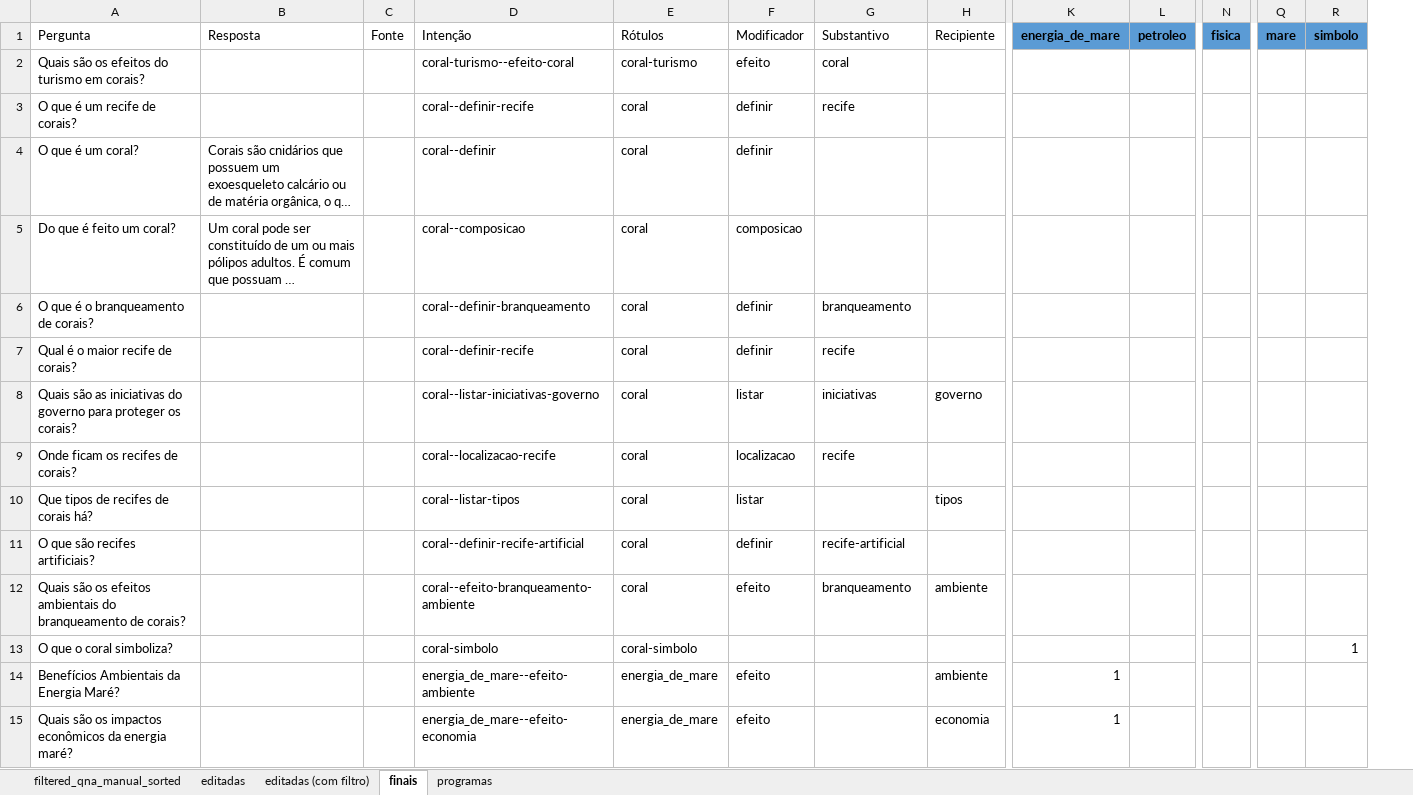
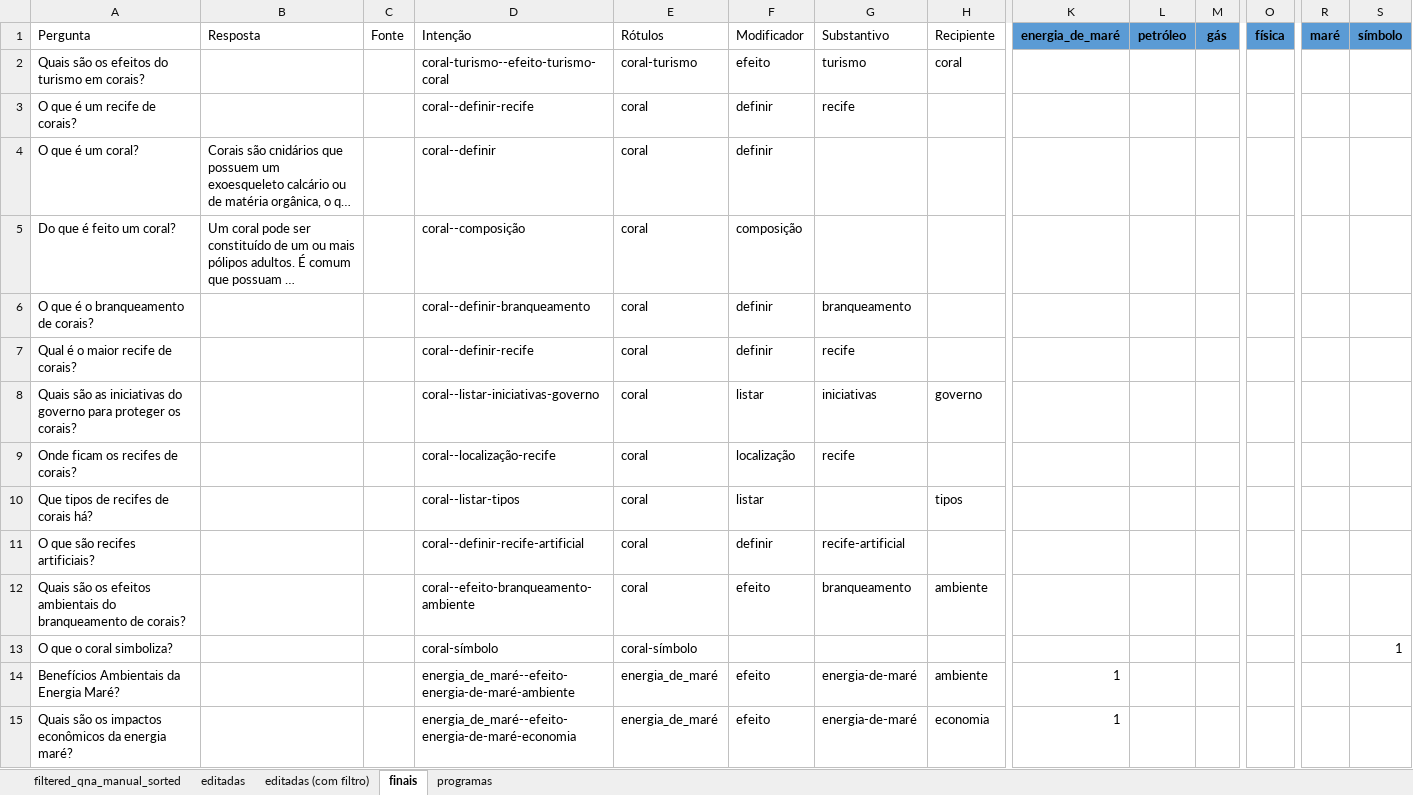
Before and after one commit to VictBenito/chatbot-Victor-Paulo, an Excel workbook: results/Perguntas.xlsx, sheet finais, drawn as a sheet; only a part is shown, gaps mark what is left out; long unchanged cells end in …; values as stored, in another font and other column widths than the file's, no borders; conditional formats not drawn; addresses are those after the commit; the diff covers the shown part only; the diff names each change by its address in the sheet, - before the commit and + after, or states it on an @@ line.

```diff
--- a/results/Perguntas.xlsx (sheet finais)
+++ b/results/Perguntas.xlsx (sheet finais)
+column M (gás), empty
-K1: energia_de_mare
+K1: energia_de_maré
-L1: petroleo
+L1: petróleo
-O1: fisica
+O1: física
-R1: mare
+R1: maré
-S1: simbolo
+S1: símbolo
-D2 (Intenção): coral-turismo--efeito-coral
+D2 (Intenção): coral-turismo--efeito-turismo-coral
-G2 (Substantivo): coral
+G2 (Substantivo): turismo
-H2 (Recipiente): (empty)
+H2 (Recipiente): coral
-D5 (Intenção): coral--composicao
+D5 (Intenção): coral--composição
-F5 (Modificador): composicao
+F5 (Modificador): composição
-D9 (Intenção): coral--localizacao-recife
+D9 (Intenção): coral--localização-recife
-F9 (Modificador): localizacao
+F9 (Modificador): localização
-D13 (Intenção): coral-simbolo
+D13 (Intenção): coral-símbolo
-E13 (Rótulos): coral-simbolo
+E13 (Rótulos): coral-símbolo
-D14 (Intenção): energia_de_mare--efeito-ambiente
+D14 (Intenção): energia_de_maré--efeito-energia-de-maré-ambiente
-E14:E15 (Rótulos): energia_de_mare
+E14:E15 (Rótulos): energia_de_maré
-G14:G15 (Substantivo): (empty)
+G14:G15 (Substantivo): energia-de-maré
-D15 (Intenção): energia_de_mare--efeito-economia
+D15 (Intenção): energia_de_maré--efeito-energia-de-maré-economia
```
Also changed, not shown: 181 edited cells elsewhere in this sheet, formulas that keep their value, 3 other files.
